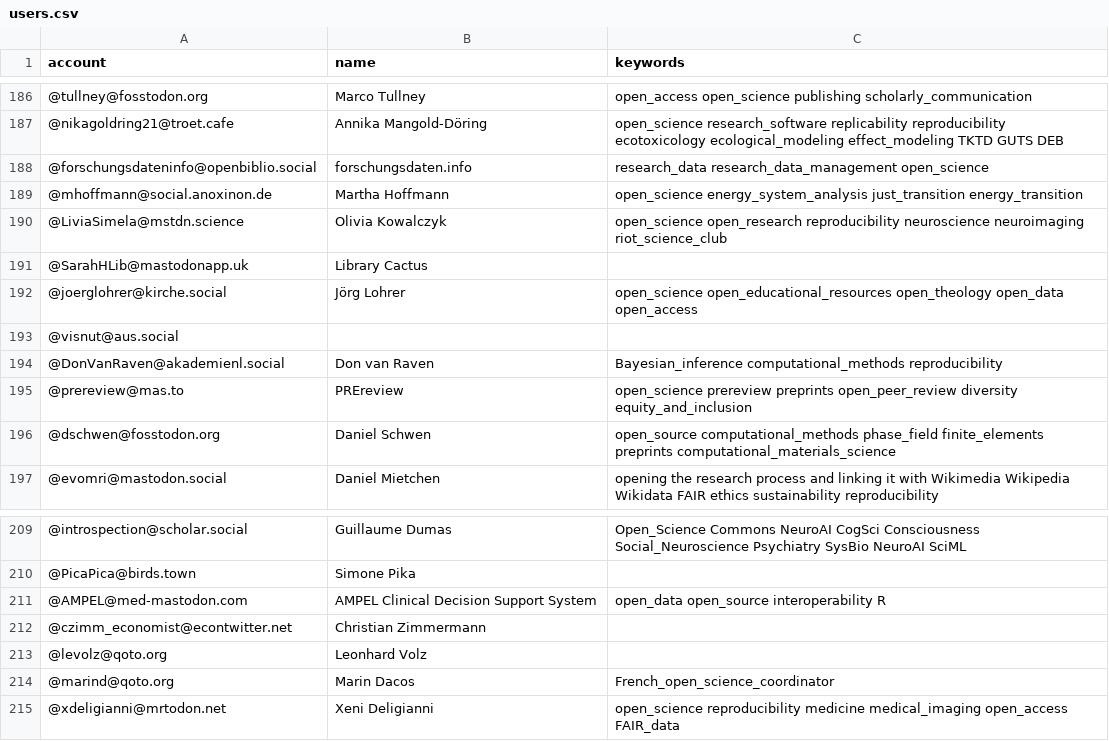
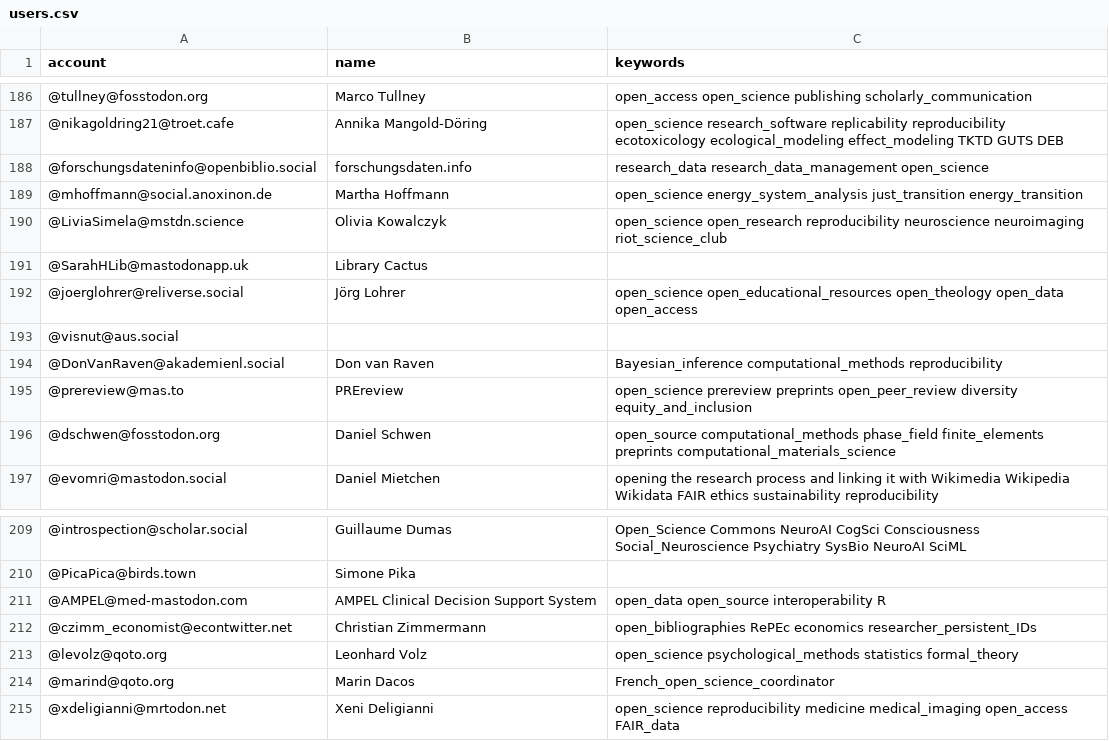
Before and after one commit to smach/Mastodon-OpenScience, a CSV file: resources/users.csv, drawn as a sheet; only a part is shown, gaps mark what is left out.

Commit message:
Update users.csv

```diff
--- a/resources/users.csv
+++ b/resources/users.csv
@@ -191,3 +191,3 @@ account,name,keywords
 @SarahHLib@mastodonapp.uk,Library Cactus,
-@joerglohrer@kirche.social,Jörg Lohrer, open_science open_educational_resources open_theology open_data open_access
+@joerglohrer@reliverse.social,Jörg Lohrer, open_science open_educational_resources open_theology open_data open_access
 @visnut@aus.social,,
@@ -211,4 +211,4 @@ account,name,keywords
 @AMPEL@med-mastodon.com,AMPEL Clinical Decision Support System,open_data open_source interoperability R
-@czimm_economist@econtwitter.net,Christian Zimmermann,
-@levolz@qoto.org,Leonhard Volz,
+@czimm_economist@econtwitter.net,Christian Zimmermann,open_bibliographies RePEc economics researcher_persistent_IDs
+@levolz@qoto.org,Leonhard Volz,open_science psychological_methods statistics formal_theory
 @marind@qoto.org,Marin Dacos, French_open_science_coordinator
```
